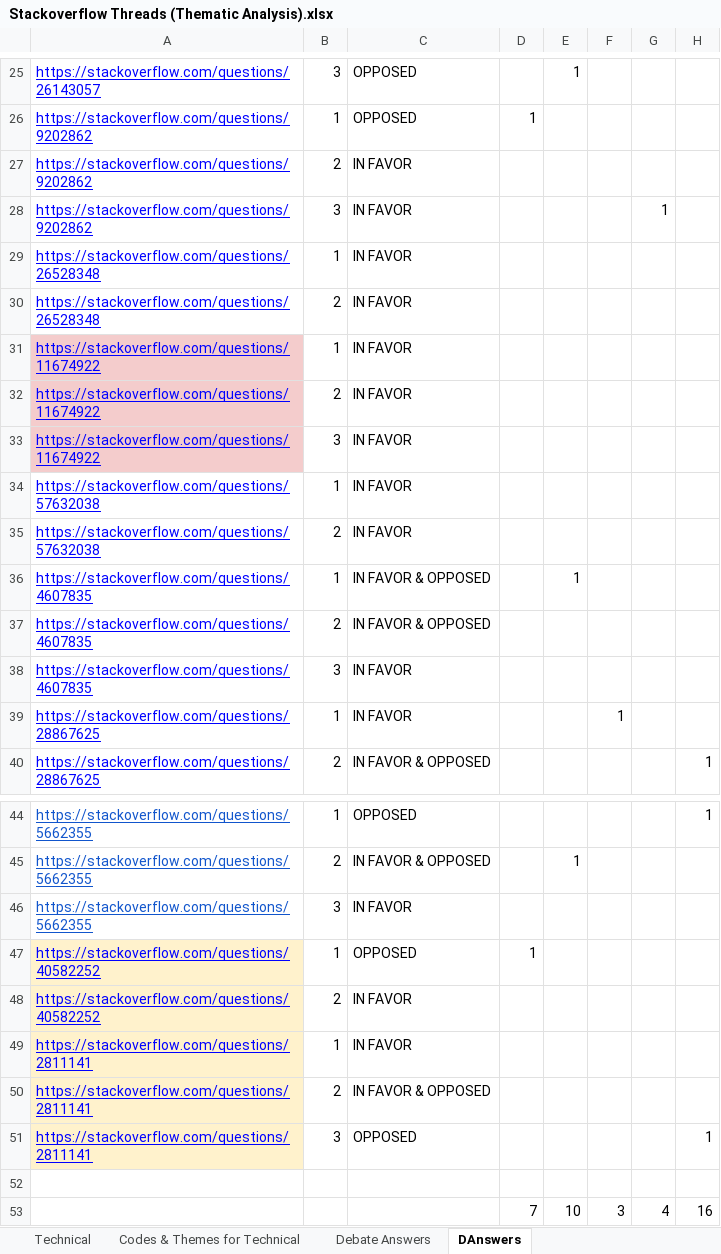
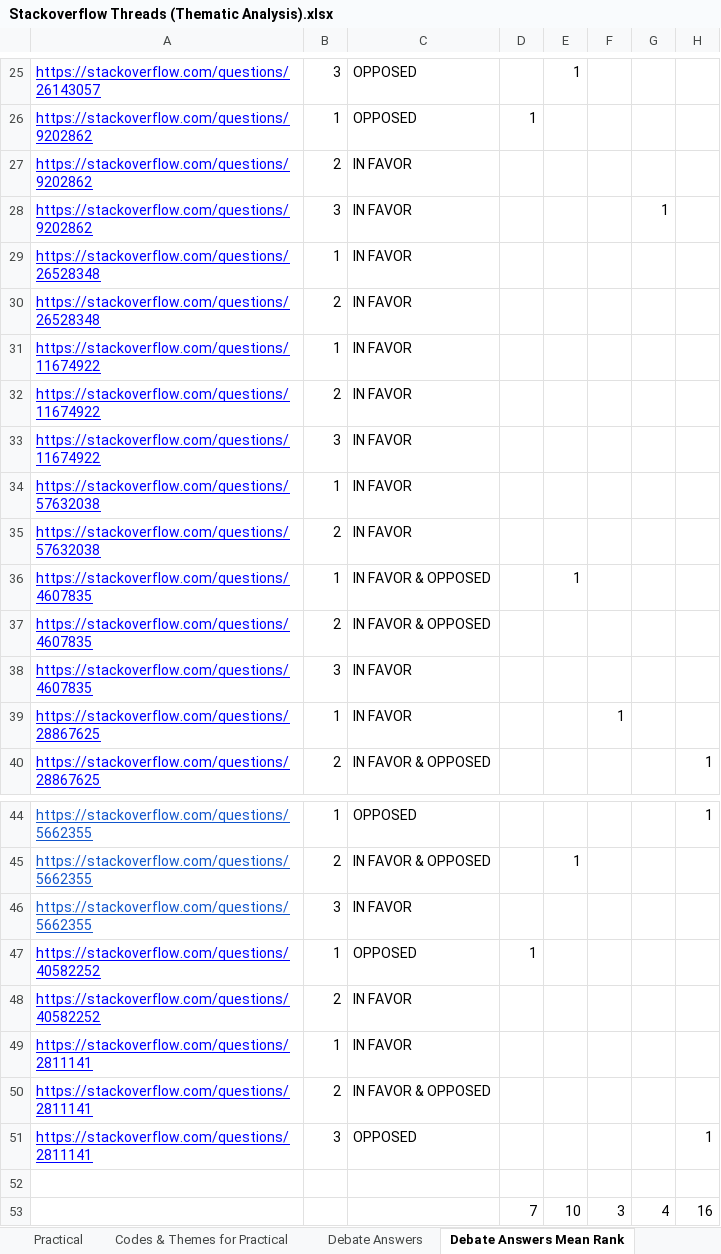
Before and after one commit to unittesting-nonpublic/private-keep-out_replication-package, an Excel workbook: Stackoverflow Threads (Thematic Analysis).xlsx, sheet Debate Answers Mean Rank, drawn as a sheet; only a part is shown, gaps mark what is left out; values as stored, in another font and other column widths than the file's, no borders; charts and pictures and conditional formats not drawn; the diff names each change by its address in the sheet, - before the commit and + after, or states it on an @@ line.

```diff
--- a/Stackoverflow Threads (Thematic Analysis).xlsx (sheet Debate Answers Mean Rank)
+++ b/Stackoverflow Threads (Thematic Analysis).xlsx (sheet Debate Answers Mean Rank)
-sheet tab: Technical
+sheet tab: Practical
-sheet tab: Codes & Themes for Technical
+sheet tab: Codes & Themes for Practical
-sheet tab: DAnswers
+sheet tab: Debate Answers Mean Rank
-A31:A33 fill: #F4CCCC
+A31:A33 fill: none
-A47:A51 fill: #FFF2CC
+A47:A51 fill: none
```
Also changed, not shown: sheet All Stackoverflow URL gathered, sheet Practical, formulas that keep their value, 4 other files.
